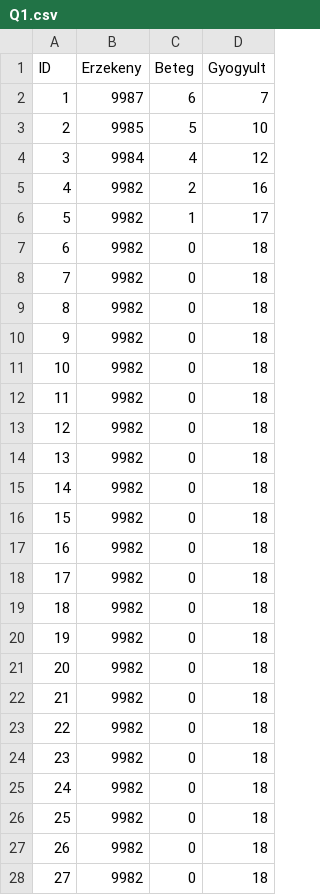
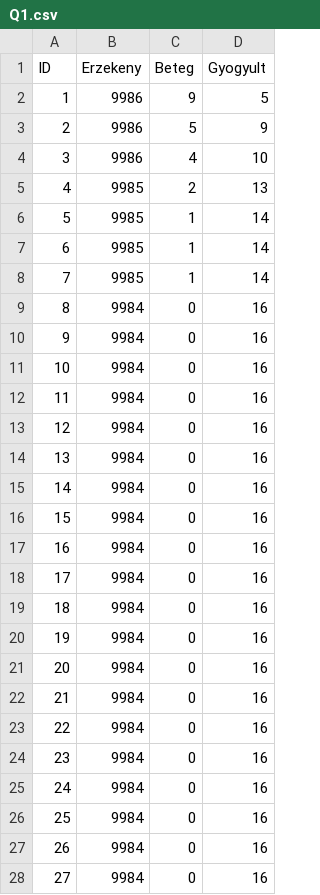
Before and after one commit to ribbery009/C, a CSV file: Q1.csv, drawn as a sheet; only a part is shown; the diff covers the shown part only.

```diff
--- a/Q1.csv
+++ b/Q1.csv
@@ -1,28 +1,28 @@
 ID, Erzekeny, Beteg, Gyogyult
-1,9987,6,7
-2,9985,5,10
-3,9984,4,12
-4,9982,2,16
-5,9982,1,17
-6,9982,0,18
-7,9982,0,18
-8,9982,0,18
-9,9982,0,18
-10,9982,0,18
-11,9982,0,18
-12,9982,0,18
-13,9982,0,18
-14,9982,0,18
-15,9982,0,18
-16,9982,0,18
-17,9982,0,18
-18,9982,0,18
-19,9982,0,18
-20,9982,0,18
-21,9982,0,18
-22,9982,0,18
-23,9982,0,18
-24,9982,0,18
-25,9982,0,18
-26,9982,0,18
-27,9982,0,18
+1,9986,9,5
+2,9986,5,9
+3,9986,4,10
+4,9985,2,13
+5,9985,1,14
+6,9985,1,14
+7,9985,1,14
+8,9984,0,16
+9,9984,0,16
+10,9984,0,16
+11,9984,0,16
+12,9984,0,16
+13,9984,0,16
+14,9984,0,16
+15,9984,0,16
+16,9984,0,16
+17,9984,0,16
+18,9984,0,16
+19,9984,0,16
+20,9984,0,16
+21,9984,0,16
+22,9984,0,16
+23,9984,0,16
+24,9984,0,16
+25,9984,0,16
+26,9984,0,16
+27,9984,0,16
```
Also changed, not shown: 46 edited cells elsewhere in this file, 1 other file.
